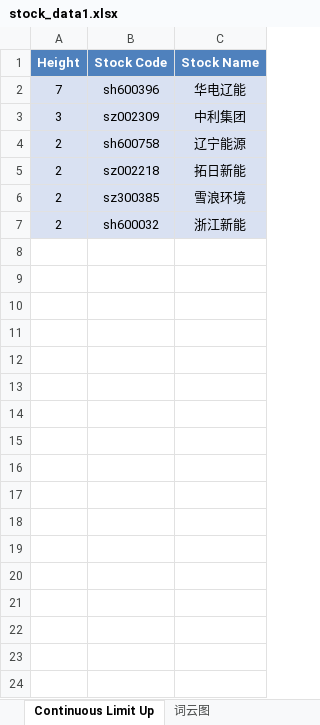
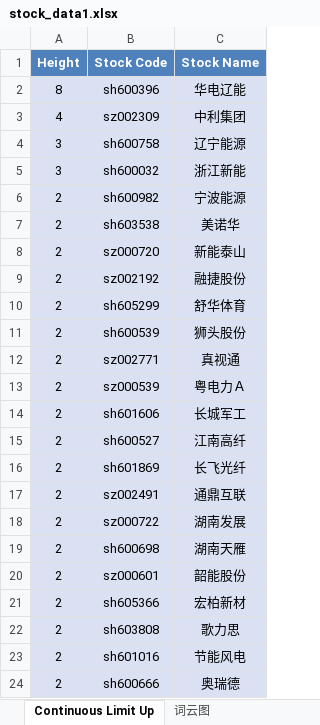
Before and after one commit to mengkai666/tag_wordcloud, an Excel workbook: stock_data1.xlsx, sheet Continuous Limit Up, drawn as a sheet; values as stored, in another font and other column widths than the file's, no borders; removed rows and columns are numbered as before the commit, all else as after; the diff names each change by its address in the sheet, - before the commit and + after, or states it on an @@ line.

```diff
--- a/stock_data1.xlsx (sheet Continuous Limit Up)
+++ b/stock_data1.xlsx (sheet Continuous Limit Up)
-A2 (Height): 7
+A2 (Height): 8
-A3 (Height): 3
+A3 (Height): 4
-A4 (Height): 2
+A4 (Height): 3
-row 5: 2 | sz002218 | 拓日新能
-row 6: 2 | sz300385 | 雪浪环境
-A5 (Height): 2
+A5 (Height): 3
+row 6: 2 | sh600982 | 宁波能源
+row 7: 2 | sh603538 | 美诺华
+row 8: 2 | sz000720 | 新能泰山
+row 9: 2 | sz002192 | 融捷股份
+row 10: 2 | sh605299 | 舒华体育
+row 11: 2 | sh600539 | 狮头股份
+row 12: 2 | sz002771 | 真视通
+row 13: 2 | sz000539 | 粤电力Ａ
+row 14: 2 | sh601606 | 长城军工
+row 15: 2 | sh600527 | 江南高纤
+row 16: 2 | sh601869 | 长飞光纤
+row 17: 2 | sz002491 | 通鼎互联
+row 18: 2 | sz000722 | 湖南发展
+row 19: 2 | sh600698 | 湖南天雁
+row 20: 2 | sz000601 | 韶能股份
+row 21: 2 | sh605366 | 宏柏新材
+row 22: 2 | sh603808 | 歌力思
+row 23: 2 | sh601016 | 节能风电
+row 24: 2 | sh600666 | 奥瑞德
```
Also changed, not shown: sheet Plate Stock Data, charts or pictures, HotStock_Top20.xlsx, 2 other files.
